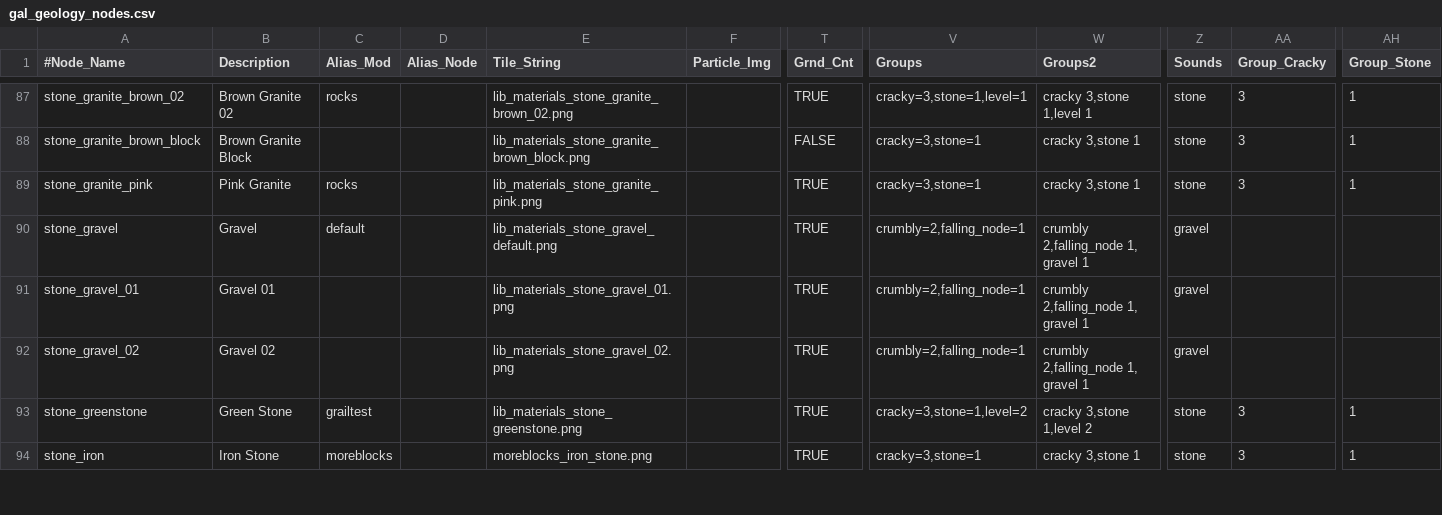
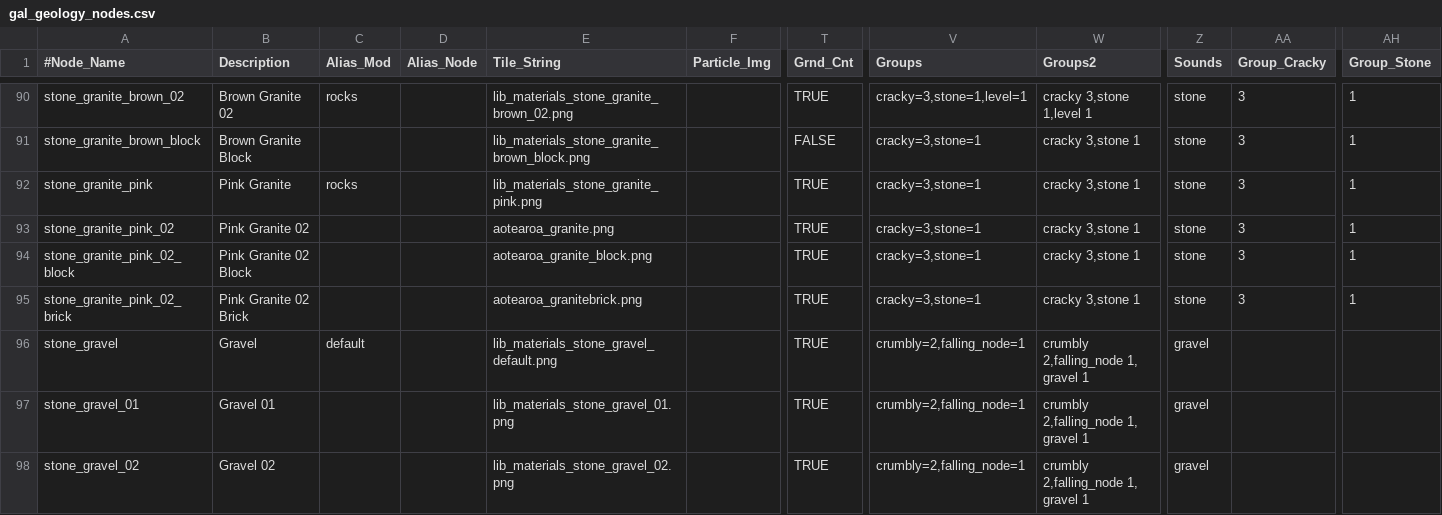
Before and after one commit to ShadMOrdre/gal, a CSV file: gal_geology_nodes.csv, drawn as a sheet; only a part is shown, gaps mark what is left out; the shorter side is filled out with more unchanged rows; rows hold the shown columns only; the diff covers the shown part only; the diff names each change by its address in the sheet, - before the commit and + after, or states it on an @@ line.

```diff
--- a/gal_geology_nodes.csv
+++ b/gal_geology_nodes.csv
+row 93: stone_granite_pink_02 | Pink Granite 02 |  |  | aotearoa_granite.png |  | TRUE | cracky=3,stone=1 | cracky 3,stone 1 | stone | 3 | 1
+row 94: stone_granite_pink_02_block | Pink Granite 02 Block |  |  | aotearoa_granite_block.png |  | TRUE | cracky=3,stone=1 | cracky 3,stone 1 | stone | 3 | 1
+row 95: stone_granite_pink_02_brick | Pink Granite 02 Brick |  |  | aotearoa_granitebrick.png |  | TRUE | cracky=3,stone=1 | cracky 3,stone 1 | stone | 3 | 1
```
Also changed, not shown: 16 added rows and 3 edited cells elsewhere in this file, gal_geology_ecosystems.csv, 3 other files.
